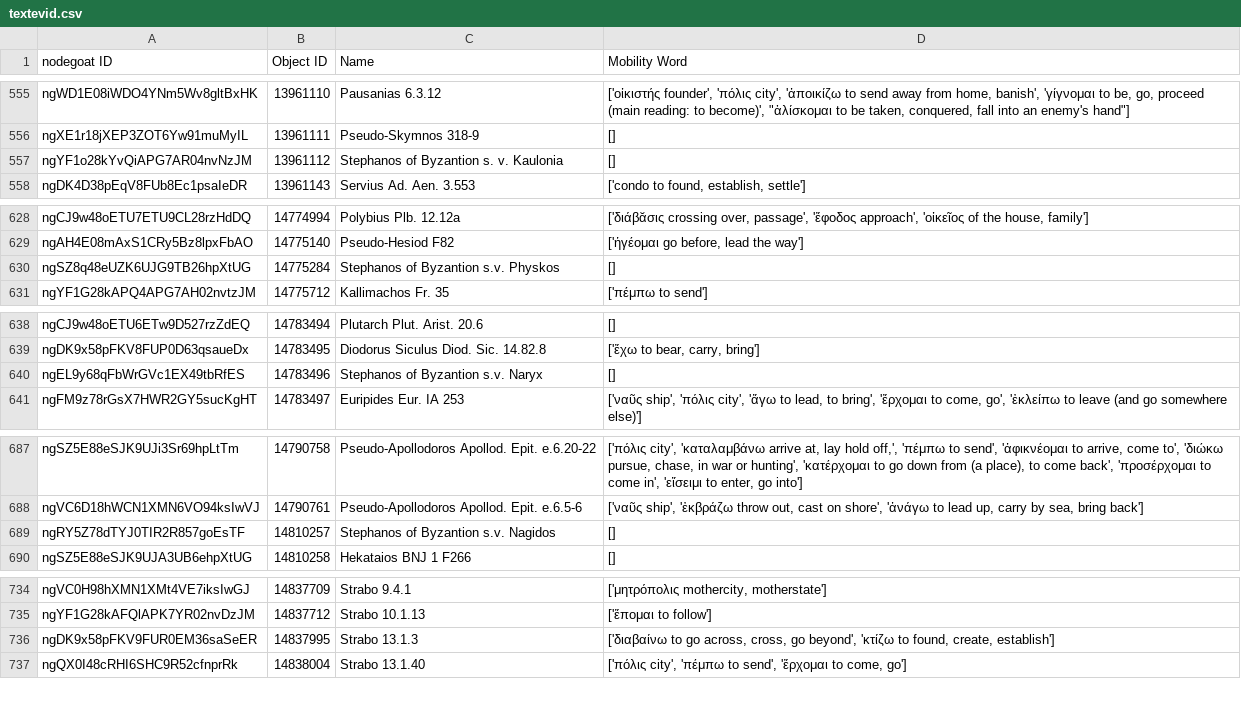
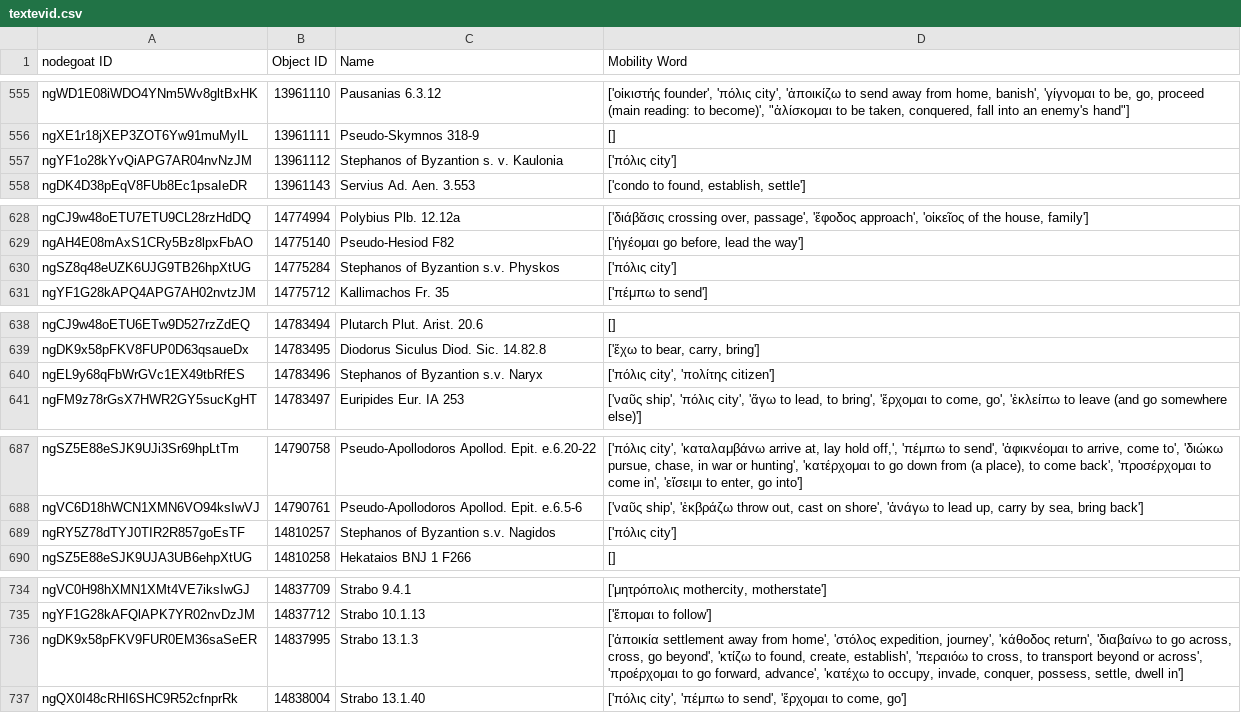
Before and after one commit to pyzmark/migmag, a CSV file: textevid.csv, drawn as a sheet; only a part is shown, gaps mark what is left out; the diff covers the shown part only.

```diff
--- a/textevid.csv
+++ b/textevid.csv
@@ -556,3 +556,3 @@ ngWD1E08iWDO4YNm5Wv8gltBxHK,13961110,Pausanias 6.3.12,"['οἰκιστής foun
 ngXE1r18jXEP3ZOT6Yw91muMyIL,13961111,Pseudo-Skymnos 318-9,[]
-ngYF1o28kYvQiAPG7AR04nvNzJM,13961112,Stephanos of Byzantion s. v. Kaulonia,[]
+ngYF1o28kYvQiAPG7AR04nvNzJM,13961112,Stephanos of Byzantion s. v. Kaulonia,['πόλις city']
 ngDK4D38pEqV8FUb8Ec1psaIeDR,13961143,Servius Ad. Aen. 3.553,"['condo to found, establish, settle']"
@@ -629,3 +629,3 @@ ngCJ9w48oETU7ETU9CL28rzHdDQ,14774994,Polybius Plb. 12.12a,"['διάβᾰσις c
 ngAH4E08mAxS1CRy5Bz8lpxFbAO,14775140,Pseudo-Hesiod F82,"['ἡγέομαι go before, lead the way']"
-ngSZ8q48eUZK6UJG9TB26hpXtUG,14775284,Stephanos of Byzantion s.v. Physkos,[]
+ngSZ8q48eUZK6UJG9TB26hpXtUG,14775284,Stephanos of Byzantion s.v. Physkos,['πόλις city']
 ngYF1G28kAPQ4APG7AH02nvtzJM,14775712,Kallimachos Fr. 35,['πέμπω to send']
@@ -639,3 +639,3 @@ ngCJ9w48oETU6ETw9D527rzZdEQ,14783494,Plutarch Plut. Arist. 20.6,[]
 ngDK9x58pFKV8FUP0D63qsaueDx,14783495,Diodorus Siculus Diod. Sic. 14.82.8,"['ἔχω to bear, carry, bring']"
-ngEL9y68qFbWrGVc1EX49tbRfES,14783496,Stephanos of Byzantion s.v. Naryx,[]
+ngEL9y68qFbWrGVc1EX49tbRfES,14783496,Stephanos of Byzantion s.v. Naryx,"['πόλις city', 'πολίτης citizen']"
 ngFM9z78rGsX7HWR2GY5sucKgHT,14783497,Euripides Eur. IA 253,"['ναῦς ship', 'πόλις city', 'ἄγω to lead, to bring', 'ἔρχομαι to come, go', 'ἐκλείπω to leave (and go somewhere else)']"
@@ -688,3 +688,3 @@ ngSZ5E88eSJK9UJi3Sr69hpLtTm,14790758,Pseudo-Apollodoros Apollod. Epit. e.6.20-22
 ngVC6D18hWCN1XMN6VO94ksIwVJ,14790761,Pseudo-Apollodoros Apollod. Epit. e.6.5-6,"['ναῦς ship', 'ἐκβράζω throw out, cast on shore', 'ἀνάγω to lead up, carry by sea, bring back']"
-ngRY5Z78dTYJ0TIR2R857goEsTF,14810257,Stephanos of Byzantion s.v. Nagidos,[]
+ngRY5Z78dTYJ0TIR2R857goEsTF,14810257,Stephanos of Byzantion s.v. Nagidos,['πόλις city']
 ngSZ5E88eSJK9UJA3UB6ehpXtUG,14810258,Hekataios BNJ 1 F266,[]
@@ -735,3 +735,3 @@ ngVC0H98hXMN1XMt4VE7iksIwGJ,14837709,Strabo 9.4.1,"['μητρόπολις mother
 ngYF1G28kAFQlAPK7YR02nvDzJM,14837712,Strabo 10.1.13,['ἕπομαι to follow']
-ngDK9x58pFKV9FUR0EM36saSeER,14837995,Strabo 13.1.3,"['διαβαίνω to go across, cross, go beyond', 'κτίζω to found, create, establish']"
+ngDK9x58pFKV9FUR0EM36saSeER,14837995,Strabo 13.1.3,"['ἀποικία settlement away from home', 'στόλος expedition, journey', 'κάθοδος return', 'διαβαίνω to go across, cross, go beyond', 'κτίζω to found, create, establish', 'περαιόω to cross, to transport beyond or across', 'προέρχομαι to go forward, advance', 'κατέχω to occupy, invade, conquer, possess, settle, dwell in']"
 ngQX0I48cRHI6SHC9R52cfnprRk,14838004,Strabo 13.1.40,"['πόλις city', 'πέμπω to send', 'ἔρχομαι to come, go']"
```
Also changed, not shown: 32 edited cells elsewhere in this file, mythjour.csv, 5 other files.
